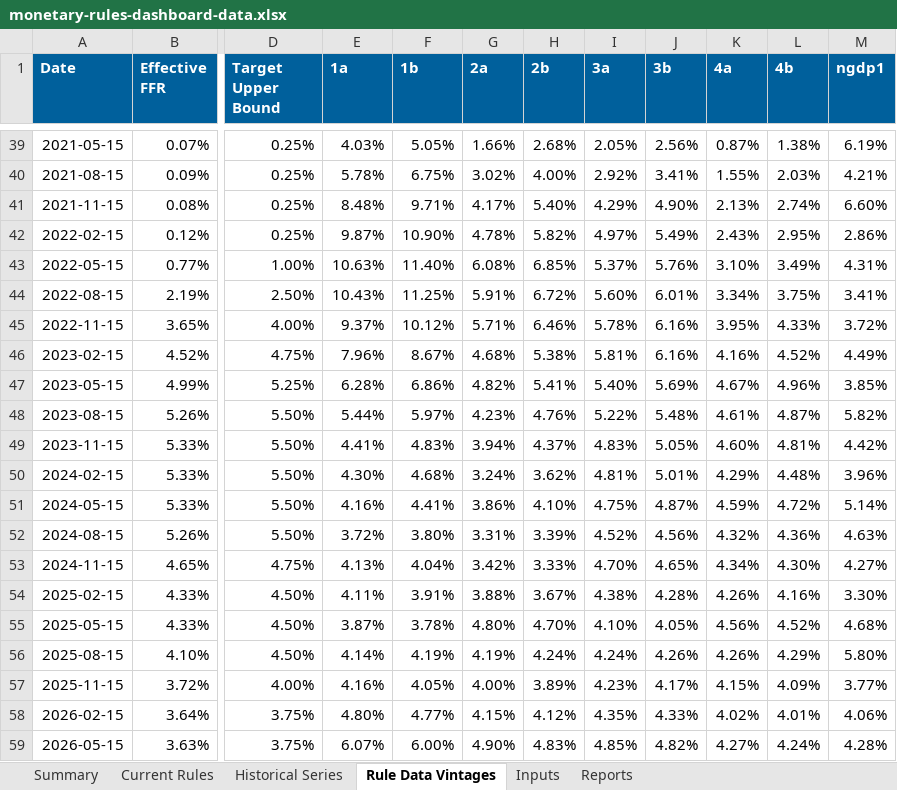
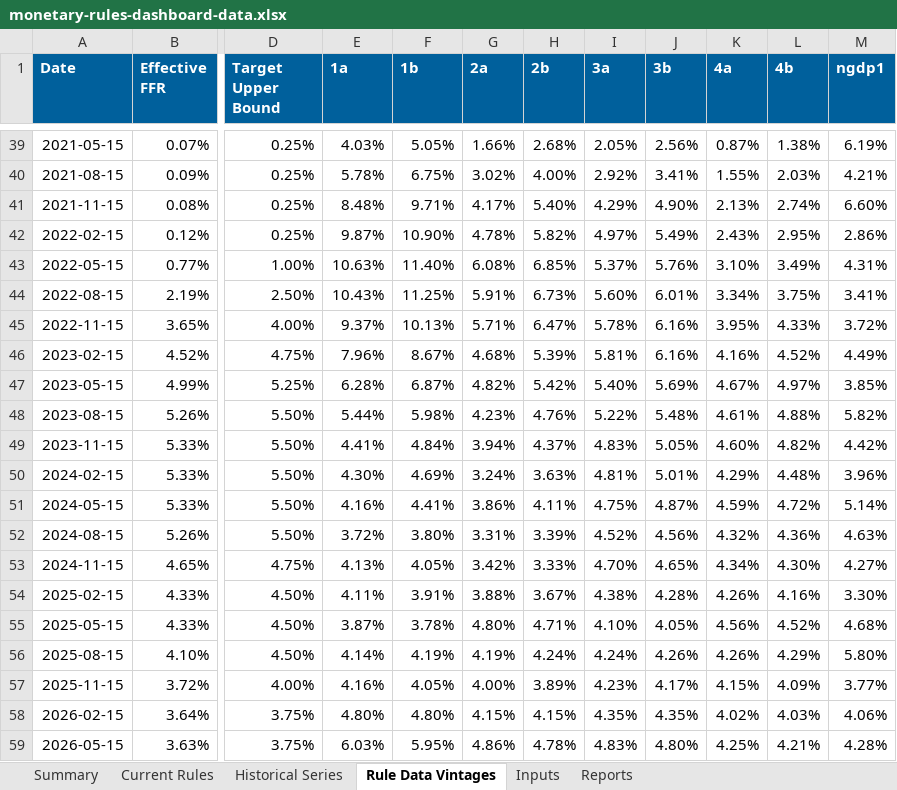
Before and after one commit to matthewschafferecon/monetary-rules-dashboard-preview-site, an Excel workbook: data/monetary-rules-dashboard-data.xlsx, sheet Rule Data Vintages, drawn as a sheet; only a part is shown, gaps mark what is left out; values as stored, in another font and other column widths than the file's, no borders; the diff covers the shown part only; the diff names each change by its address in the sheet, - before the commit and + after, or states it on an @@ line.

```diff
--- a/data/monetary-rules-dashboard-data.xlsx (sheet Rule Data Vintages)
+++ b/data/monetary-rules-dashboard-data.xlsx (sheet Rule Data Vintages)
-H44 (2b): 6.72%
+H44 (2b): 6.73%
-F45 (1b): 10.12%
+F45 (1b): 10.13%
-H45 (2b): 6.46%
+H45 (2b): 6.47%
-H46 (2b): 5.38%
+H46 (2b): 5.39%
-F47 (1b): 6.86%
+F47 (1b): 6.87%
-H47 (2b): 5.41%
+H47 (2b): 5.42%
-L47 (4b): 4.96%
+L47 (4b): 4.97%
-F48 (1b): 5.97%
+F48 (1b): 5.98%
-L48 (4b): 4.87%
+L48 (4b): 4.88%
-F49 (1b): 4.83%
+F49 (1b): 4.84%
-L49 (4b): 4.81%
+L49 (4b): 4.82%
-F50 (1b): 4.68%
+F50 (1b): 4.69%
-H50 (2b): 3.62%
+H50 (2b): 3.63%
-H51 (2b): 4.10%
+H51 (2b): 4.11%
-F53 (1b): 4.04%
+F53 (1b): 4.05%
-H55 (2b): 4.70%
+H55 (2b): 4.71%
-F58 (1b): 4.77%
+F58 (1b): 4.80%
-H58 (2b): 4.12%
+H58 (2b): 4.15%
-J58 (3b): 4.33%
+J58 (3b): 4.35%
-L58 (4b): 4.01%
+L58 (4b): 4.03%
-E59 (1a): 6.07%
+E59 (1a): 6.03%
-F59 (1b): 6.00%
+F59 (1b): 5.95%
-G59 (2a): 4.90%
+G59 (2a): 4.86%
-H59 (2b): 4.83%
+H59 (2b): 4.78%
-I59 (3a): 4.85%
+I59 (3a): 4.83%
-J59 (3b): 4.82%
+J59 (3b): 4.80%
-K59 (4a): 4.27%
+K59 (4a): 4.25%
-L59 (4b): 4.24%
+L59 (4b): 4.21%
```
Also changed, not shown: 58 edited cells elsewhere in this sheet, sheet Historical Series, sheet Current Rules, sheet Summary, sheet Inputs, sheet Reports, 4 other files.
